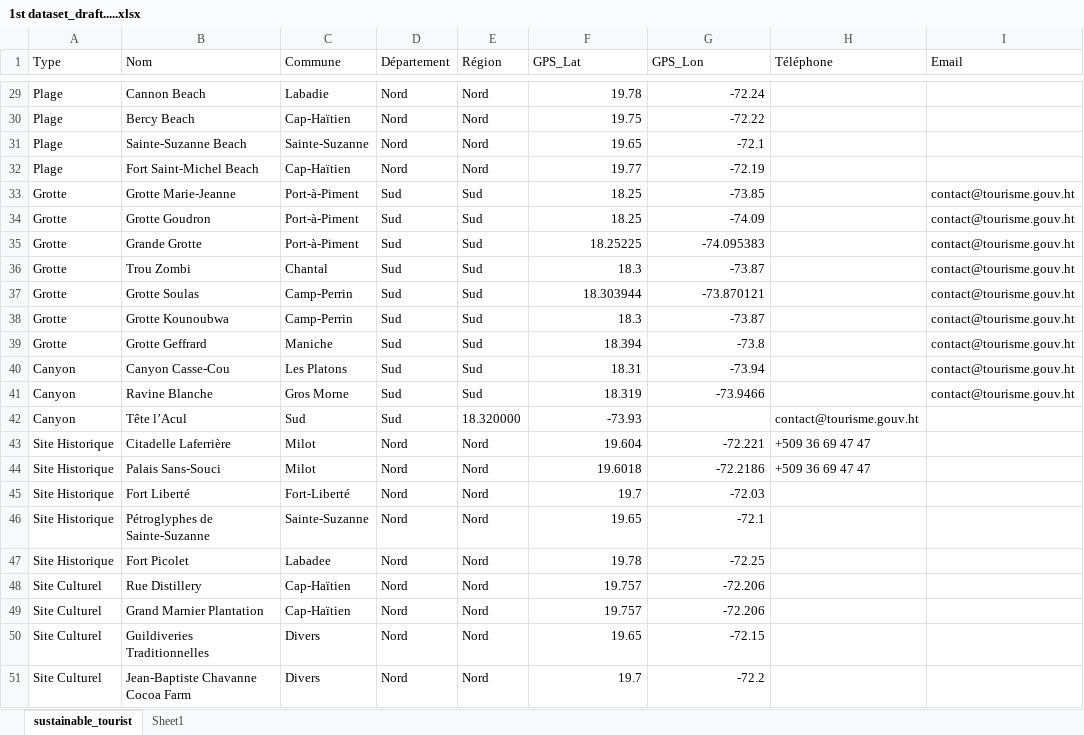
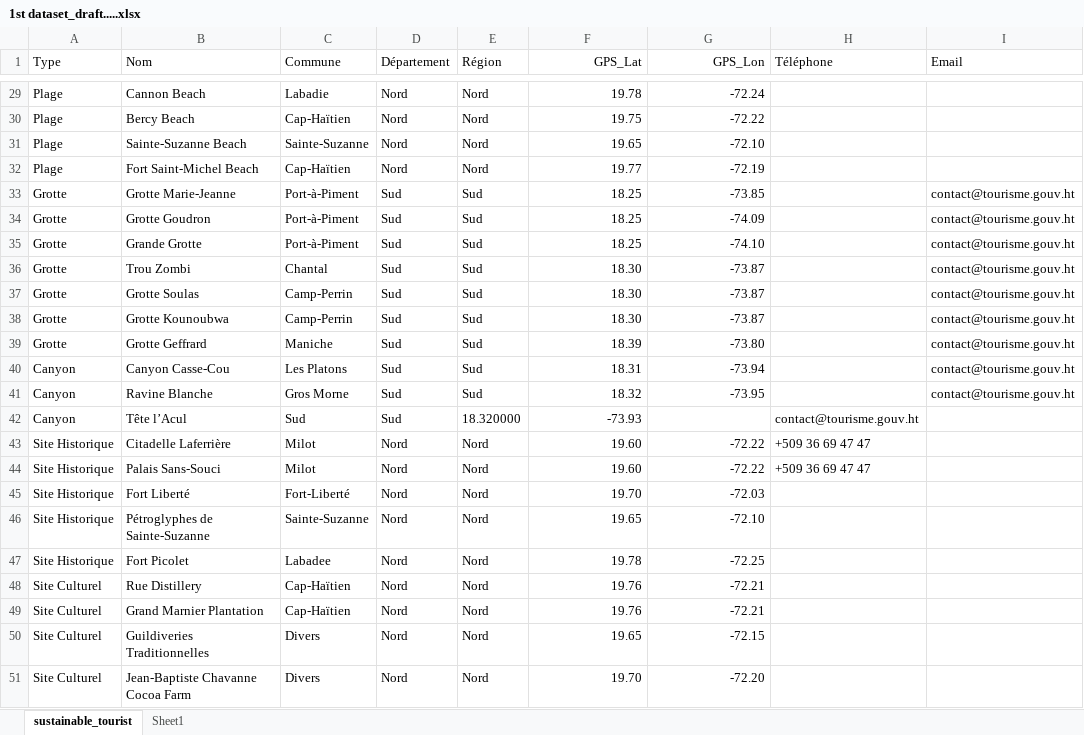
Before and after one commit to MIT-Emerging-Talent/ELO2_LAPERLE_HT, an Excel workbook: 1_datasets/haiti_catalog_raw_data/1st dataset_draft.....xlsx, sheet sustainable_tourist, drawn as a sheet; only a part is shown, gaps mark what is left out; values as stored, in another font and other column widths than the file's, no borders; table styles not drawn; the diff covers the shown part only; the diff names each change by its address in the sheet, - before the commit and + after, or states it on an @@ line.

```diff
--- a/1_datasets/haiti_catalog_raw_data/1st dataset_draft.....xlsx (sheet sustainable_tourist)
+++ b/1_datasets/haiti_catalog_raw_data/1st dataset_draft.....xlsx (sheet sustainable_tourist)
-F1:G1 alignment: left
+F1:G1 alignment: right
-G31 (GPS_Lon): -72.1
+G31 (GPS_Lon): -72.10
-F35 (GPS_Lat): 18.25225
+F35 (GPS_Lat): 18.25
-G35 (GPS_Lon): -74.095383
+G35 (GPS_Lon): -74.10
-F36 (GPS_Lat): 18.3
+F36 (GPS_Lat): 18.30
-F37 (GPS_Lat): 18.303944
+F37 (GPS_Lat): 18.30
-G37 (GPS_Lon): -73.870121
+G37 (GPS_Lon): -73.87
-F38 (GPS_Lat): 18.3
+F38 (GPS_Lat): 18.30
-F39 (GPS_Lat): 18.394
+F39 (GPS_Lat): 18.39
-G39 (GPS_Lon): -73.8
+G39 (GPS_Lon): -73.80
-F41 (GPS_Lat): 18.319
+F41 (GPS_Lat): 18.32
-G41 (GPS_Lon): -73.9466
+G41 (GPS_Lon): -73.95
-F43 (GPS_Lat): 19.604
+F43 (GPS_Lat): 19.60
-G43 (GPS_Lon): -72.221
+G43 (GPS_Lon): -72.22
-F44 (GPS_Lat): 19.6018
+F44 (GPS_Lat): 19.60
-G44 (GPS_Lon): -72.2186
+G44 (GPS_Lon): -72.22
-F45 (GPS_Lat): 19.7
+F45 (GPS_Lat): 19.70
-G46 (GPS_Lon): -72.1
+G46 (GPS_Lon): -72.10
-F48:F49 (GPS_Lat): 19.757
+F48:F49 (GPS_Lat): 19.76
-G48:G49 (GPS_Lon): -72.206
+G48:G49 (GPS_Lon): -72.21
-F51 (GPS_Lat): 19.7
+F51 (GPS_Lat): 19.70
-G51 (GPS_Lon): -72.2
+G51 (GPS_Lon): -72.20
```
Also changed, not shown: 48 edited cells elsewhere in this sheet, 1 other file.
